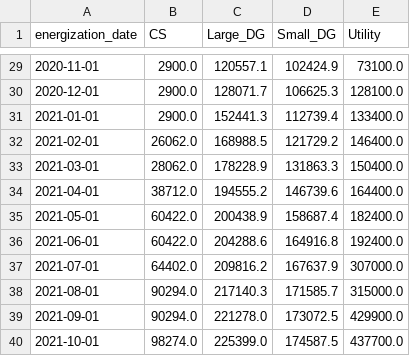
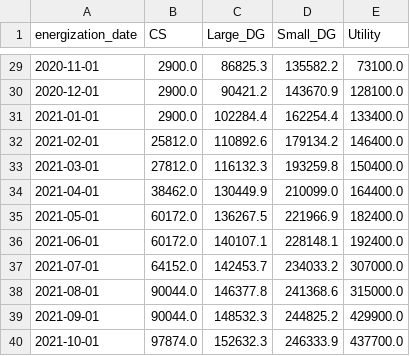
Before and after one commit to chihacknight/il-solar-map, a CSV file: data/v2/final/monthly-aggregate.csv, drawn as a sheet; only a part is shown, gaps mark what is left out; the diff covers the shown part only.

```diff
--- a/data/v2/final/monthly-aggregate.csv
+++ b/data/v2/final/monthly-aggregate.csv
@@ -29,12 +29,12 @@ energization_date,CS,Large_DG,Small_DG,Utility
-2020-11-01,2900.0,120557.1,102424.9,73100.0
-2020-12-01,2900.0,128071.7,106625.3,128100.0
-2021-01-01,2900.0,152441.3,112739.4,133400.0
-2021-02-01,26062.0,168988.5,121729.2,146400.0
-2021-03-01,28062.0,178228.9,131863.3,150400.0
-2021-04-01,38712.0,194555.2,146739.6,164400.0
-2021-05-01,60422.0,200438.9,158687.4,182400.0
-2021-06-01,60422.0,204288.6,164916.8,192400.0
-2021-07-01,64402.0,209816.2,167637.9,307000.0
-2021-08-01,90294.0,217140.3,171585.7,315000.0
-2021-09-01,90294.0,221278.0,173072.5,429900.0
-2021-10-01,98274.0,225399.0,174587.5,437700.0
+2020-11-01,2900.0,86825.3,135582.2,73100.0
+2020-12-01,2900.0,90421.2,143670.9,128100.0
+2021-01-01,2900.0,102284.4,162254.4,133400.0
+2021-02-01,25812.0,110892.6,179134.2,146400.0
+2021-03-01,27812.0,116132.3,193259.8,150400.0
+2021-04-01,38462.0,130449.9,210099.0,164400.0
+2021-05-01,60172.0,136267.5,221966.9,182400.0
+2021-06-01,60172.0,140107.1,228148.1,192400.0
+2021-07-01,64152.0,142453.7,234033.2,307000.0
+2021-08-01,90044.0,146377.8,241368.6,315000.0
+2021-09-01,90044.0,148532.3,244825.2,429900.0
+2021-10-01,97874.0,152632.3,246333.9,437700.0
```
Also changed, not shown: 3 added rows and 104 edited cells elsewhere in this file, data/v2/final/solar-projects-by-county.csv, data/v2/final/solar-projects-by-il-senate.csv, 23 other files.
